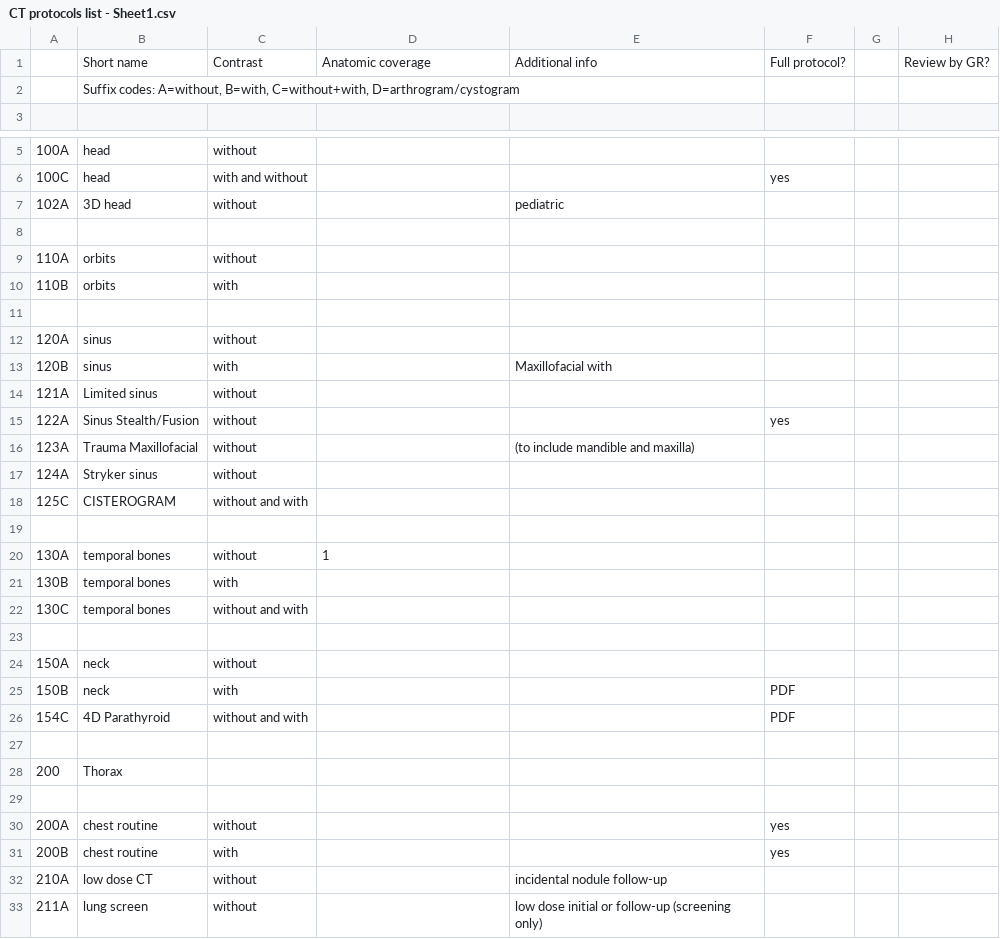
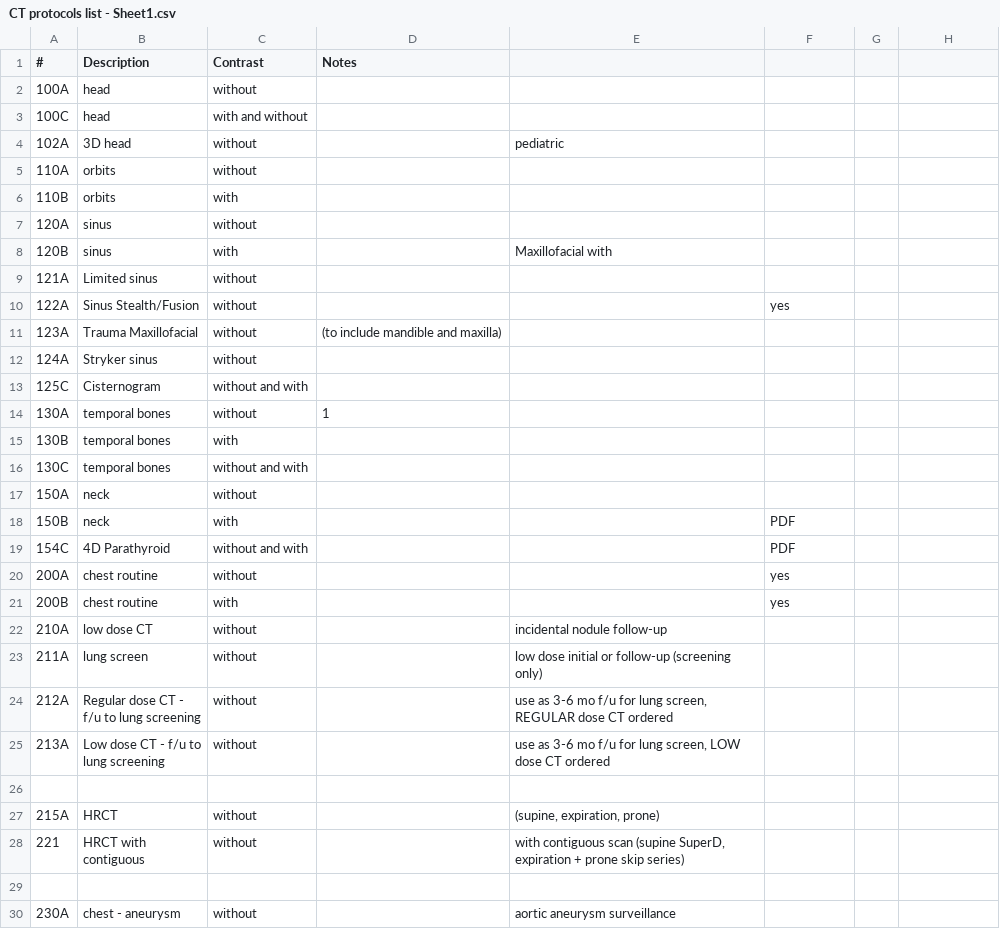
Before and after one commit to grogo/ctprotocols, a CSV file: CT protocols list - Sheet1.csv, drawn as a sheet; only a part is shown, gaps mark what is left out; the shorter side is filled out with more unchanged rows; the diff covers the shown part only.

Commit message:
Added MRG protocols list

```diff
--- a/CT protocols list - Sheet1.csv
+++ b/CT protocols list - Sheet1.csv
@@ -1,3 +1 @@
-,Short name,Contrast,Anatomic coverage,Additional info,Full protocol?,,Review by GR?
-,"Suffix codes: A=without, B=with, C=without+with, D=arthrogram/cystogram",,,,,,
-,,,,,,,
+#,Description,Contrast,Notes
@@ -5,8 +2,6 @@
 100A,head ,without ,,,,,
-100C,head ,with and without ,,,yes,,
+100C,head ,with and without,
 102A,3D head ,without ,,pediatric ,,,
-,,,,,,,
 110A,orbits ,without,,,,,
 110B,orbits ,with,,,,,
-,,,,,,,
 120A,sinus ,without,,,,,
@@ -15,6 +10,5 @@
 122A,Sinus Stealth/Fusion,without,,,yes,,
-123A,Trauma Maxillofacial ,without,,(to include mandible and maxilla),,,
+123A,Trauma Maxillofacial ,without,(to include mandible and maxilla)
 124A,Stryker sinus,without,,,,,
-125C,CISTEROGRAM,without and with,,,,,
-,,,,,,,
+125C,Cisternogram,without and with,,,,,
 130A,temporal bones ,without,1,,,,
@@ -22,3 +16,2 @@
 130C,temporal bones ,without and with,,,,,
-,,,,,,,
 150A,neck ,without ,,,,,
@@ -26,5 +19,2 @@
 154C,4D Parathyroid,without and with,,,PDF,,
-,,,,,,,
-200,Thorax,,,,,,
-,,,,,,,
 200A,chest routine ,without,,,yes,,
```
Also changed, not shown: 1 removed row elsewhere in this file, 2 other files.
